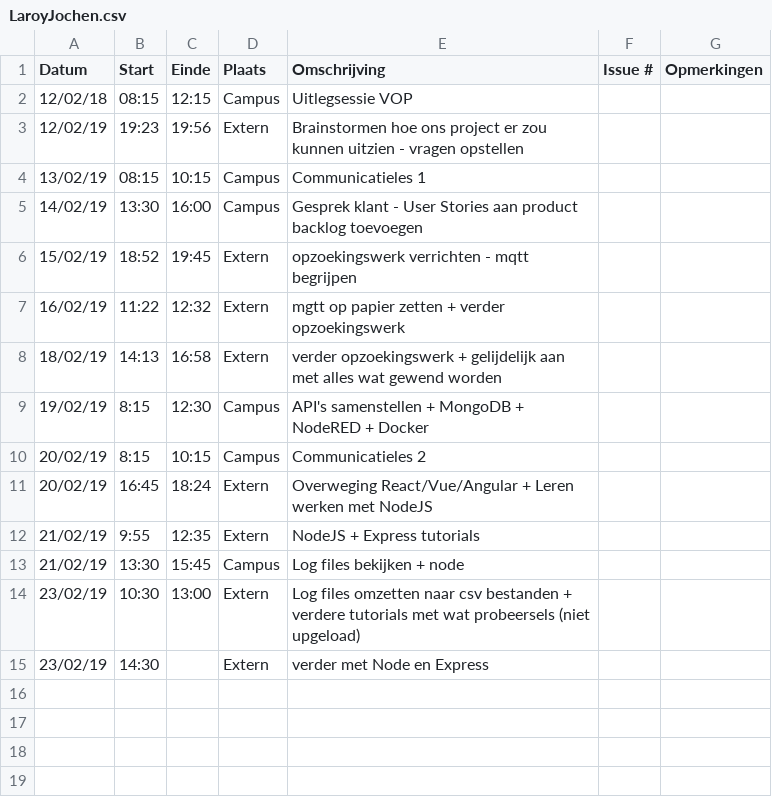
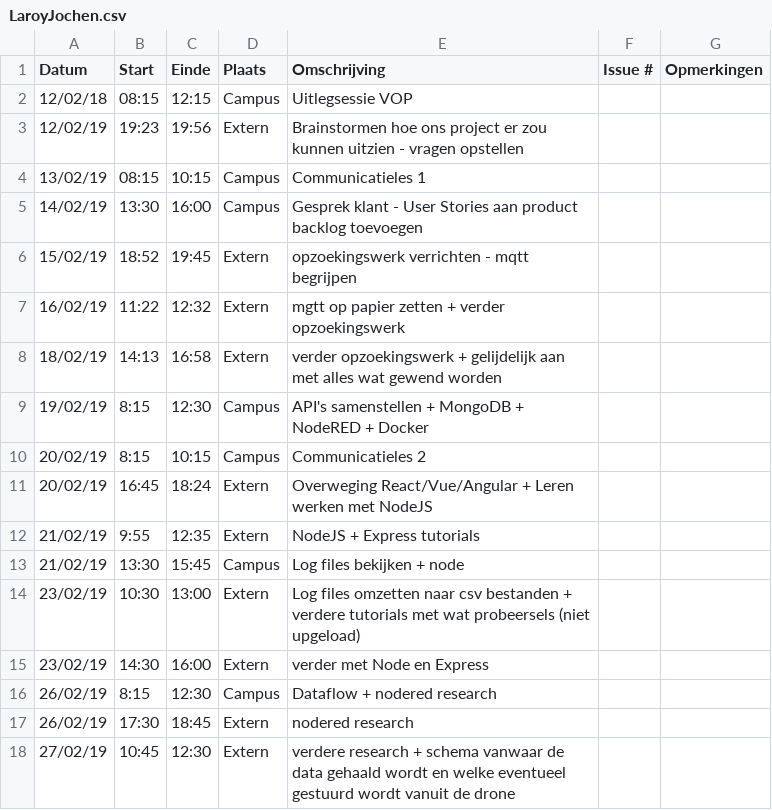
Before and after one commit to WouterStemgee/inventory-management-system-autonomous-drones, a CSV file: logboeken/LaroyJochen.csv, drawn as a sheet.

Commit message:
Update LaroyJochen.csv

```diff
--- a/logboeken/LaroyJochen.csv
+++ b/logboeken/LaroyJochen.csv
@@ -14,2 +14,5 @@ Datum,Start,Einde,Plaats,Omschrijving,Issue #,Opmerkingen
 23/02/19,10:30,13:00,Extern,Log files omzetten naar csv bestanden + verdere tutorials met wat probeersels (niet upgeload),,
-23/02/19,14:30,,Extern,verder met Node en Express,,
+23/02/19,14:30,16:00,Extern,verder met Node en Express,,
+26/02/19,8:15,12:30,Campus,Dataflow + nodered research,,
+26/02/19,17:30,18:45,Extern,nodered research,,
+27/02/19,10:45,12:30,Extern,verdere research + schema vanwaar de data gehaald wordt en welke eventueel gestuurd wordt vanuit de drone,,
```
